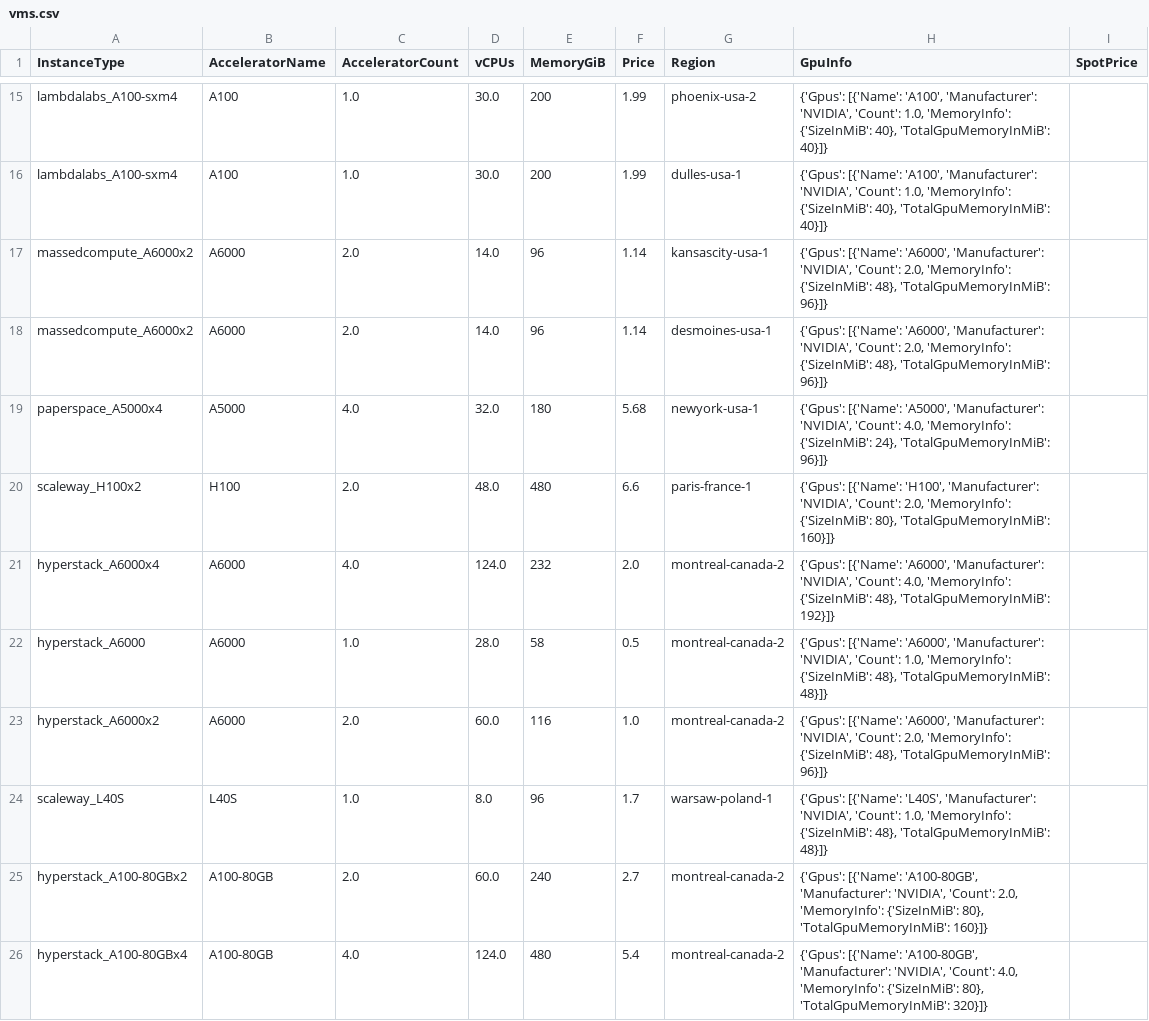
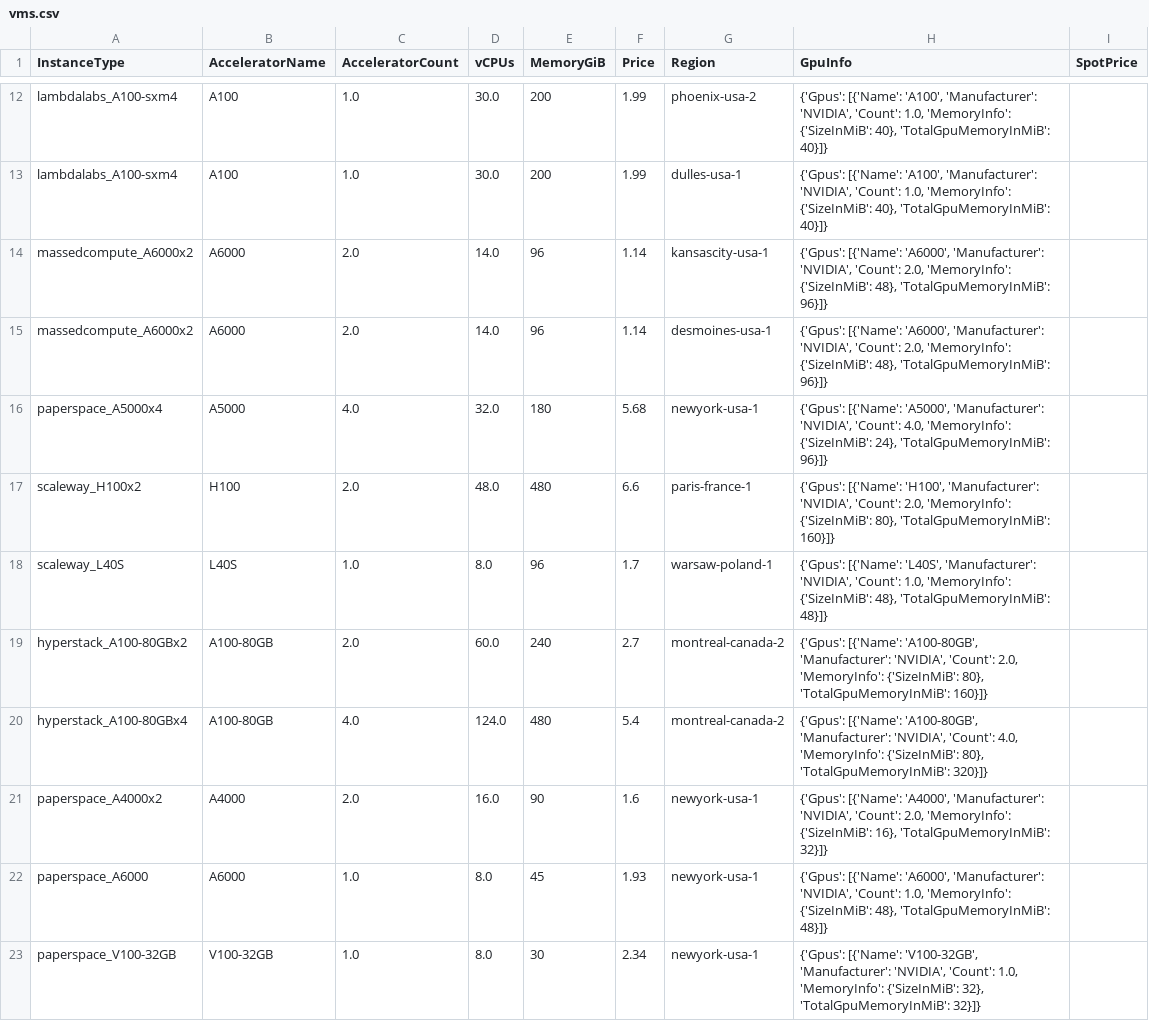
Before and after one commit to skypilot-org/skypilot-catalog, a CSV file: catalogs/v8/shadeform/vms.csv, drawn as a sheet; only a part is shown, gaps mark what is left out; the shorter side is filled out with more unchanged rows; the diff covers the shown part only.

```diff
--- a/catalogs/v8/shadeform/vms.csv
+++ b/catalogs/v8/shadeform/vms.csv
@@ -20,5 +17,2 @@ paperspace_A5000x4,A5000,4.0,32.0,180,5.68,newyork-usa-1,"{'Gpus': [{'Name': 'A5
 scaleway_H100x2,H100,2.0,48.0,480,6.6,paris-france-1,"{'Gpus': [{'Name': 'H100', 'Manufacturer': 'NVIDIA', 'Count': 2.0, 'MemoryInfo': {'SizeInMiB': 80}, 'TotalGpuMemoryInMiB': 160}]}",
-hyperstack_A6000x4,A6000,4.0,124.0,232,2.0,montreal-canada-2,"{'Gpus': [{'Name': 'A6000', 'Manufacturer': 'NVIDIA', 'Count': 4.0, 'MemoryInfo': {'SizeInMiB': 48}, 'TotalGpuMemoryInMiB': 192}]}",
-hyperstack_A6000,A6000,1.0,28.0,58,0.5,montreal-canada-2,"{'Gpus': [{'Name': 'A6000', 'Manufacturer': 'NVIDIA', 'Count': 1.0, 'MemoryInfo': {'SizeInMiB': 48}, 'TotalGpuMemoryInMiB': 48}]}",
-hyperstack_A6000x2,A6000,2.0,60.0,116,1.0,montreal-canada-2,"{'Gpus': [{'Name': 'A6000', 'Manufacturer': 'NVIDIA', 'Count': 2.0, 'MemoryInfo': {'SizeInMiB': 48}, 'TotalGpuMemoryInMiB': 96}]}",
 scaleway_L40S,L40S,1.0,8.0,96,1.7,warsaw-poland-1,"{'Gpus': [{'Name': 'L40S', 'Manufacturer': 'NVIDIA', 'Count': 1.0, 'MemoryInfo': {'SizeInMiB': 48}, 'TotalGpuMemoryInMiB': 48}]}",
```
Also changed, not shown: 4 added rows, 17 removed rows and 1 edited cell elsewhere in this file.
